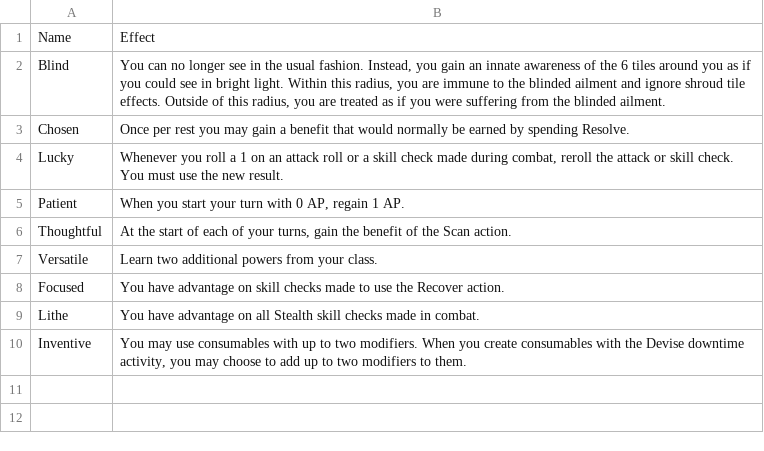
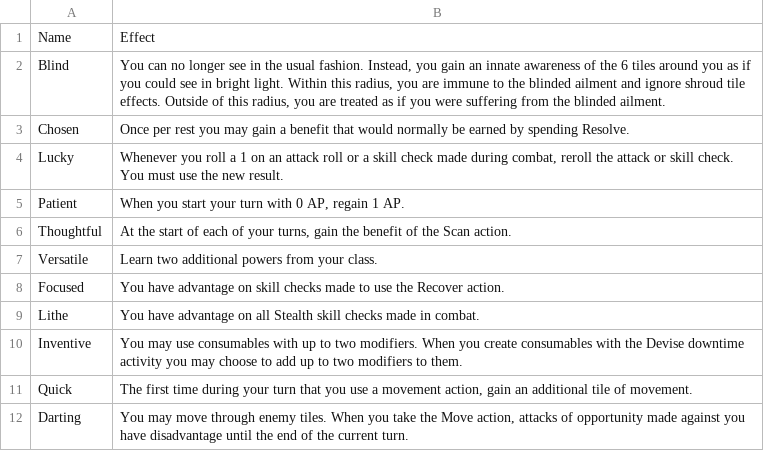
Before and after one commit to Leafwing-Studios/fonts-of-power, a CSV file: docs/src/character-options/feats/utility-feats.csv, drawn as a sheet.

Commit message:
More base movement feats
Fixes #60.

```diff
--- a/docs/src/character-options/feats/utility-feats.csv
+++ b/docs/src/character-options/feats/utility-feats.csv
@@ -9,2 +9,4 @@
 "Lithe","You have advantage on all Stealth skill checks made in combat."
-"Inventive", "You may use consumables with up to two modifiers. When you create consumables with the Devise downtime activity, you may choose to add up to two modifiers to them."
+"Inventive","You may use consumables with up to two modifiers. When you create consumables with the Devise downtime activity you may choose to add up to two modifiers to them."
+"Quick","The first time during your turn that you use a movement action, gain an additional tile of movement."
+"Darting","You may move through enemy tiles. When you take the Move action, attacks of opportunity made against you have disadvantage until the end of the current turn."
```
Also changed, not shown: docs/src/character-options/feats/defensive-feats.csv, docs/src/character-options/feats/offensive-feats.csv, 1 other file.
